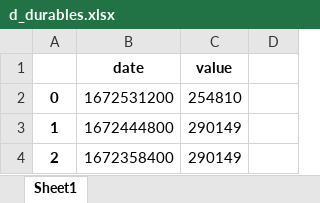
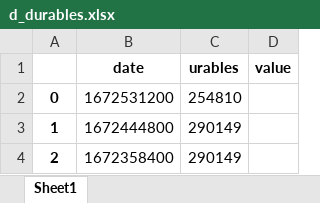
Before and after one commit to LeonardSchickedanz/DeepLearningYFinance, an Excel workbook: data/processed/d_durables.xlsx, sheet Sheet1, drawn as a sheet; only a part is shown; values as stored, in another font and other column widths than the file's, no borders; removed rows and columns are numbered as before the commit, all else as after; the diff names each change by its address in the sheet, - before the commit and + after, or states it on an @@ line.

```diff
--- a/data/processed/d_durables.xlsx (sheet Sheet1)
+++ b/data/processed/d_durables.xlsx (sheet Sheet1)
-row 1:  | date | value
+row 1:  | date | urables | value
```
Also changed, not shown: data/processed/d_inflation.xlsx, data/processed/d_real_gdp.xlsx, 12 other files.
